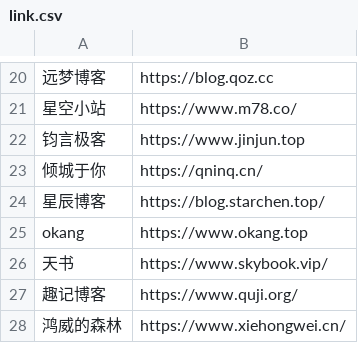
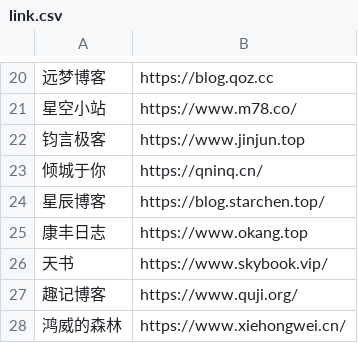
Before and after one commit to wulintang/check-flink, a CSV file: link.csv, drawn as a sheet; only a part is shown, gaps mark what is left out; the diff names each change by its address in the sheet, - before the commit and + after, or states it on an @@ line.

Commit message:
Update link.csv

```diff
--- a/link.csv
+++ b/link.csv
-A25: okang
+A25: 康丰日志
```
